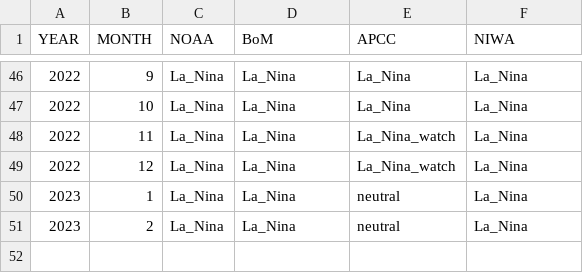
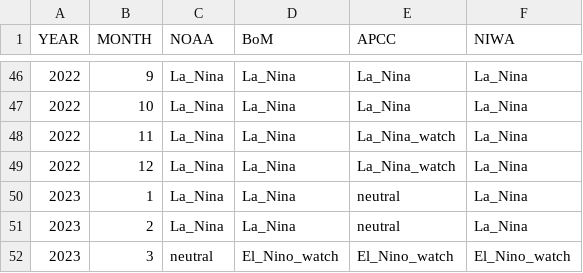
Before and after one commit to BenNollWeather/Pacific_RCC, a CSV file: template/Pacific_RCC_ENSO_tracker.csv, drawn as a sheet; only a part is shown, gaps mark what is left out.

```diff
--- a/template/Pacific_RCC_ENSO_tracker.csv
+++ b/template/Pacific_RCC_ENSO_tracker.csv
@@ -51 +51,2 @@ YEAR,MONTH,NOAA,BoM,APCC,NIWA
 2023,2,La_Nina,La_Nina,neutral,La_Nina
+2023,3,neutral,El_Nino_watch,El_Nino_watch,El_Nino_watch
```
Also changed, not shown: 4 other files.
